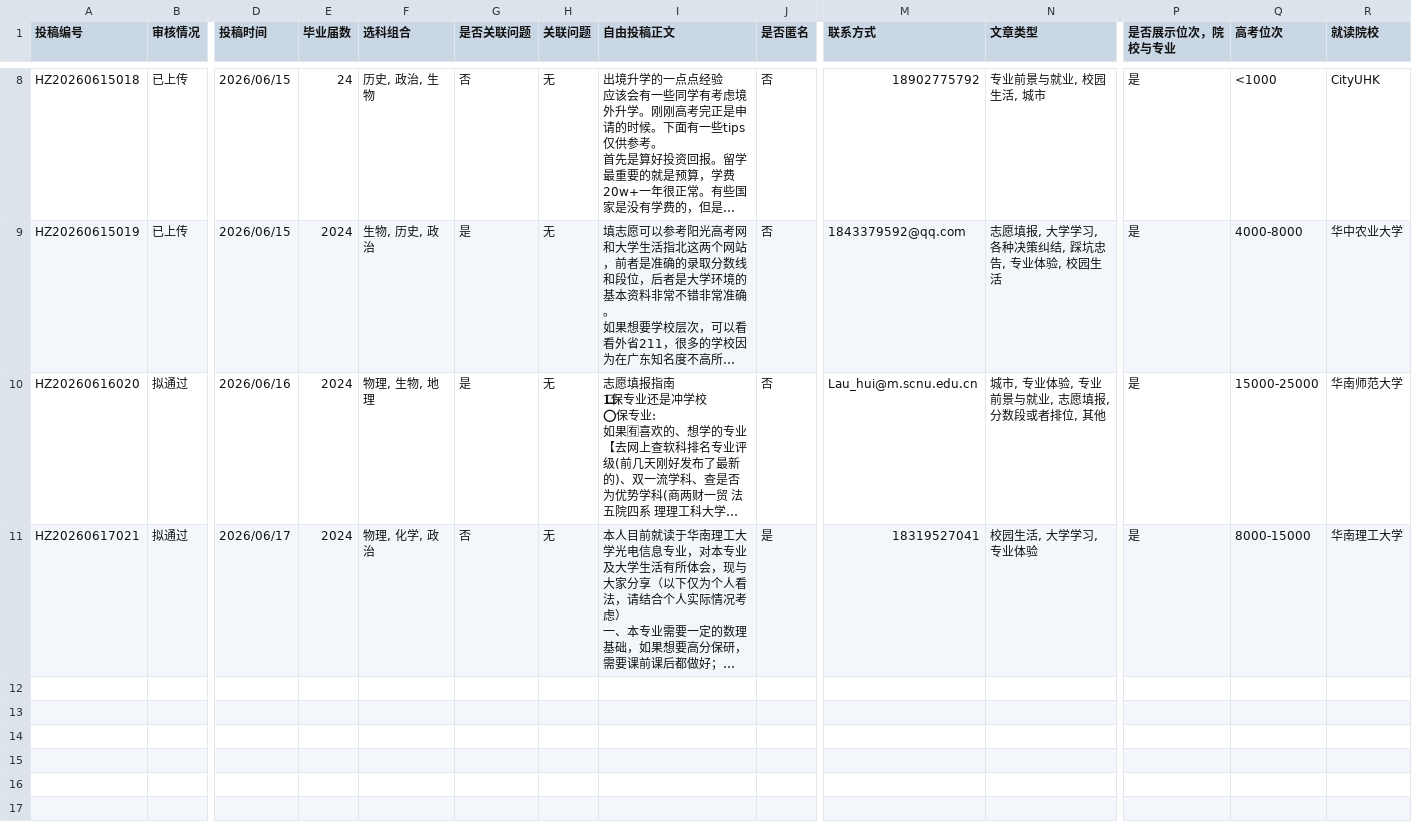
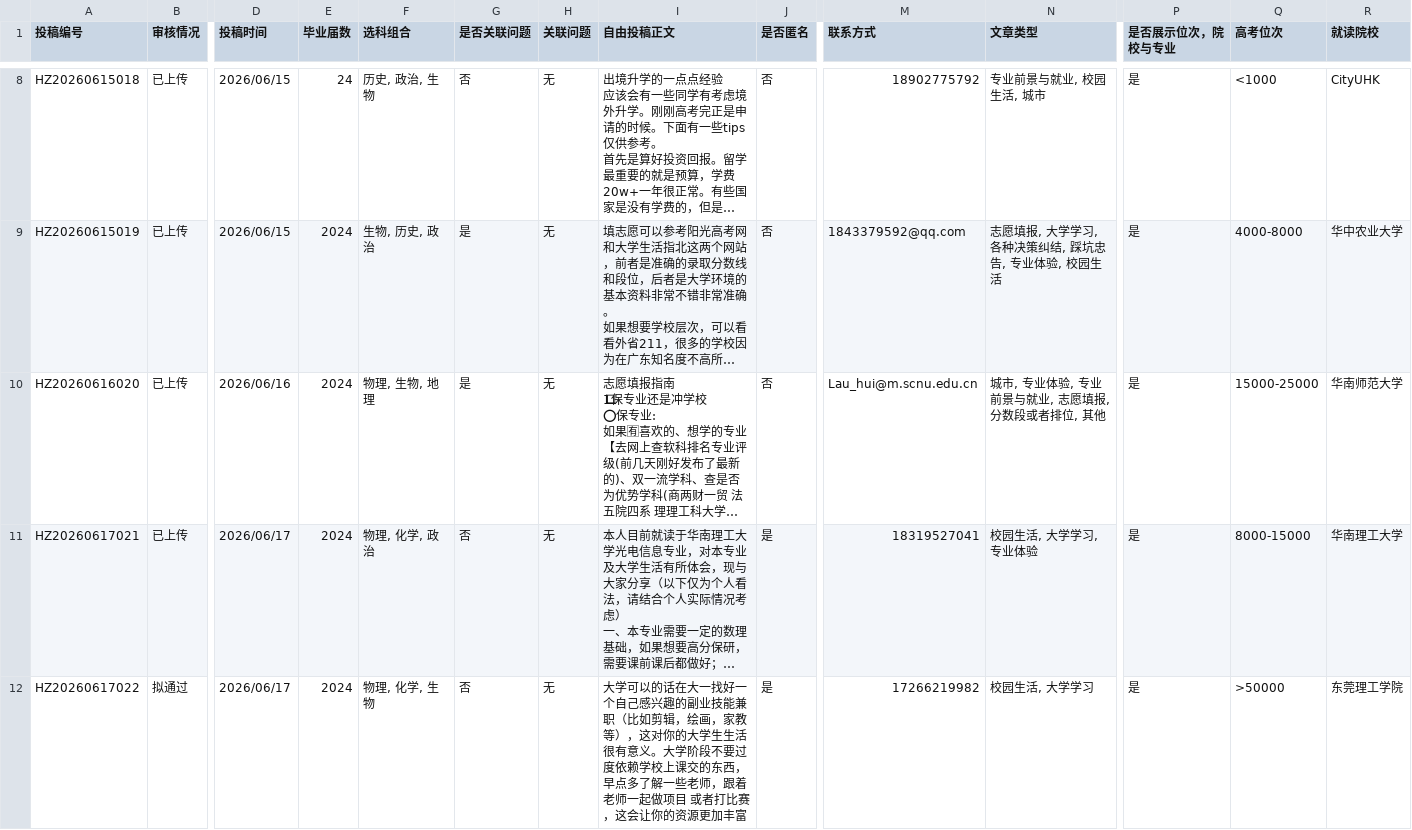
Before and after one commit to ProIg-Chaa/hz-matriculate, a CSV file: article/csv/archived/1.csv, drawn as a sheet; only a part is shown, gaps mark what is left out; long unchanged cells end in …; rows hold the shown columns only; the diff names each change by its address in the sheet, - before the commit and + after, or states it on an @@ line.

```diff
--- a/article/csv/archived/1.csv
+++ b/article/csv/archived/1.csv
-B10:B11 (审核情况): 拟通过
+B10:B11 (审核情况): 已上传
+row 12: HZ20260617022 | 拟通过 | 2026/06/17 | 2024 | 物理, 化学, 生物 | 否 | 无 | 大学可以的话在大一找好一个自己感兴趣的副业技能兼职（比如剪辑，绘画，家教等），这对你的大学生生活很有意义。大学阶段不要过度依赖学校上课交的东西，早点多了解一些老师，跟着老师一起做项目 或者打比赛，这会让你的资源更加丰富 | 是 | 17266219982 | 校园生活, 大学学习 | 是 | >50000 | 东莞理工学院
```
Also changed, not shown: 1 other file.
